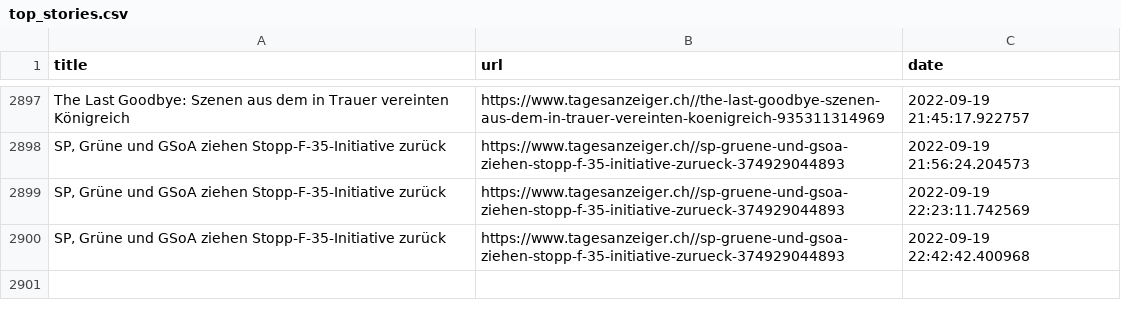
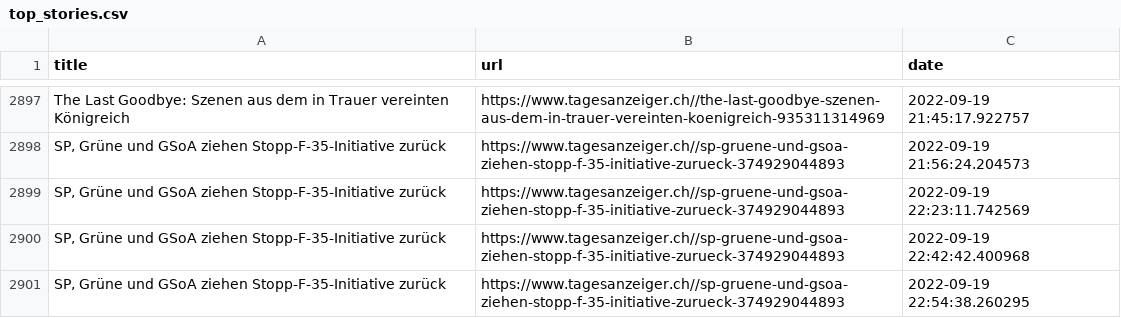
Before and after one commit to ErichBuergler/automatic-scraper2, a CSV file: top_stories.csv, drawn as a sheet; only a part is shown, gaps mark what is left out.

```diff
--- a/top_stories.csv
+++ b/top_stories.csv
@@ -2900 +2900,2 @@ The Last Goodbye: Szenen aus dem in Trauer vereinten Königreich,https://www.ta
 "SP, Grüne und GSoA ziehen Stopp-F-35-Initiative zurück",https://www.tagesanzeiger.ch//sp-gruene-und-gsoa-ziehen-stopp-f-35-initiative-zurueck-374929044893,2022-09-19 22:42:42.400968
+"SP, Grüne und GSoA ziehen Stopp-F-35-Initiative zurück",https://www.tagesanzeiger.ch//sp-gruene-und-gsoa-ziehen-stopp-f-35-initiative-zurueck-374929044893,2022-09-19 22:54:38.260295
```
